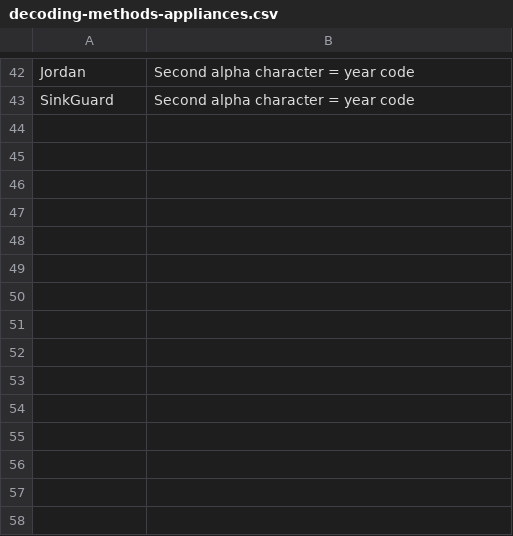
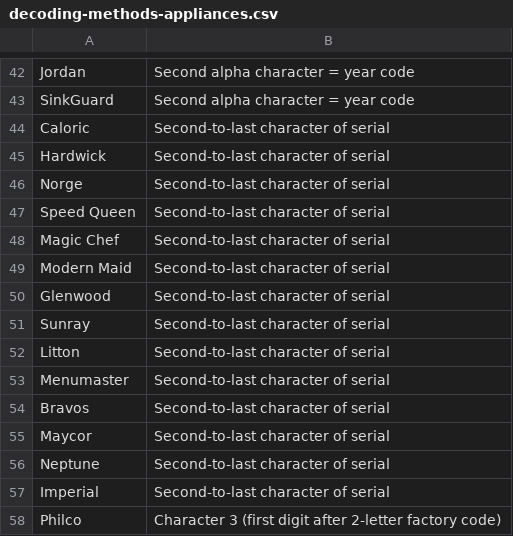
Before and after one commit to joeybukowski3/serial-decoder, a CSV file: decoding-methods-appliances.csv, drawn as a sheet; only a part is shown, gaps mark what is left out; the diff names each change by its address in the sheet, - before the commit and + after, or states it on an @@ line.

Commit message:
Add missing appliance brands for Maytag and Electrolux families

```diff
--- a/decoding-methods-appliances.csv
+++ b/decoding-methods-appliances.csv
+row 44: Caloric | Second-to-last character of serial
+row 45: Hardwick | Second-to-last character of serial
+row 46: Norge | Second-to-last character of serial
+row 47: Speed Queen | Second-to-last character of serial
+row 48: Magic Chef | Second-to-last character of serial
+row 49: Modern Maid | Second-to-last character of serial
+row 50: Glenwood | Second-to-last character of serial
+row 51: Sunray | Second-to-last character of serial
+row 52: Litton | Second-to-last character of serial
+row 53: Menumaster | Second-to-last character of serial
+row 54: Bravos | Second-to-last character of serial
+row 55: Maycor | Second-to-last character of serial
+row 56: Neptune | Second-to-last character of serial
+row 57: Imperial | Second-to-last character of serial
+row 58: Philco | Character 3 (first digit after 2-letter factory code)
```
Also changed, not shown: 2 other files.
